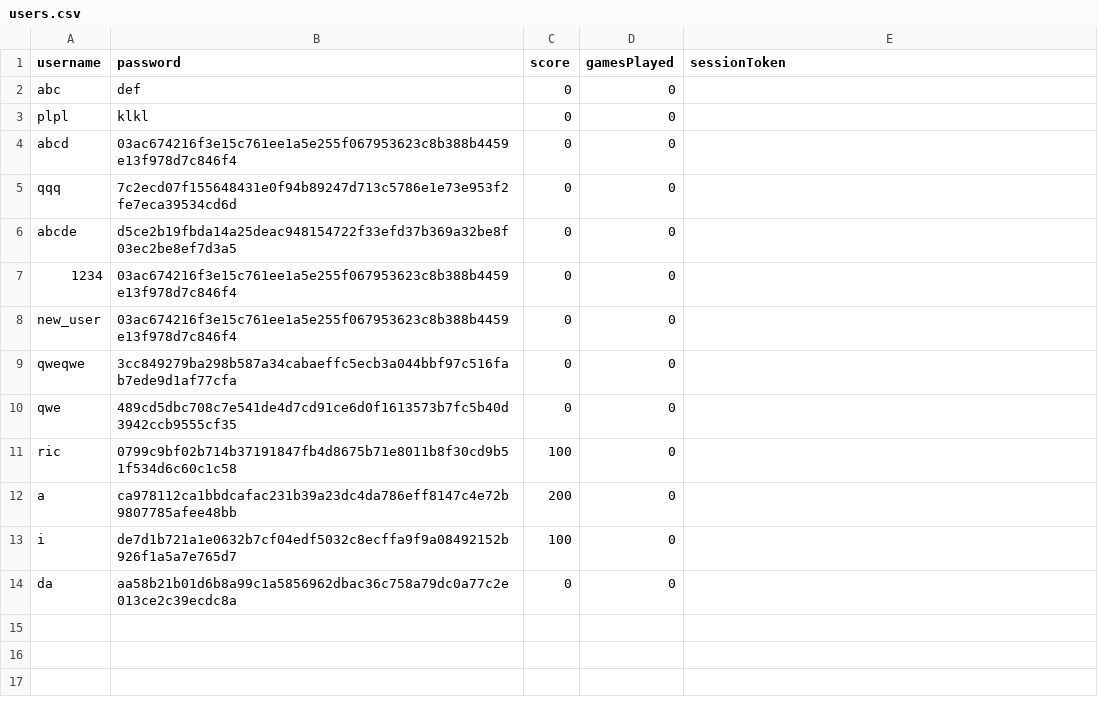
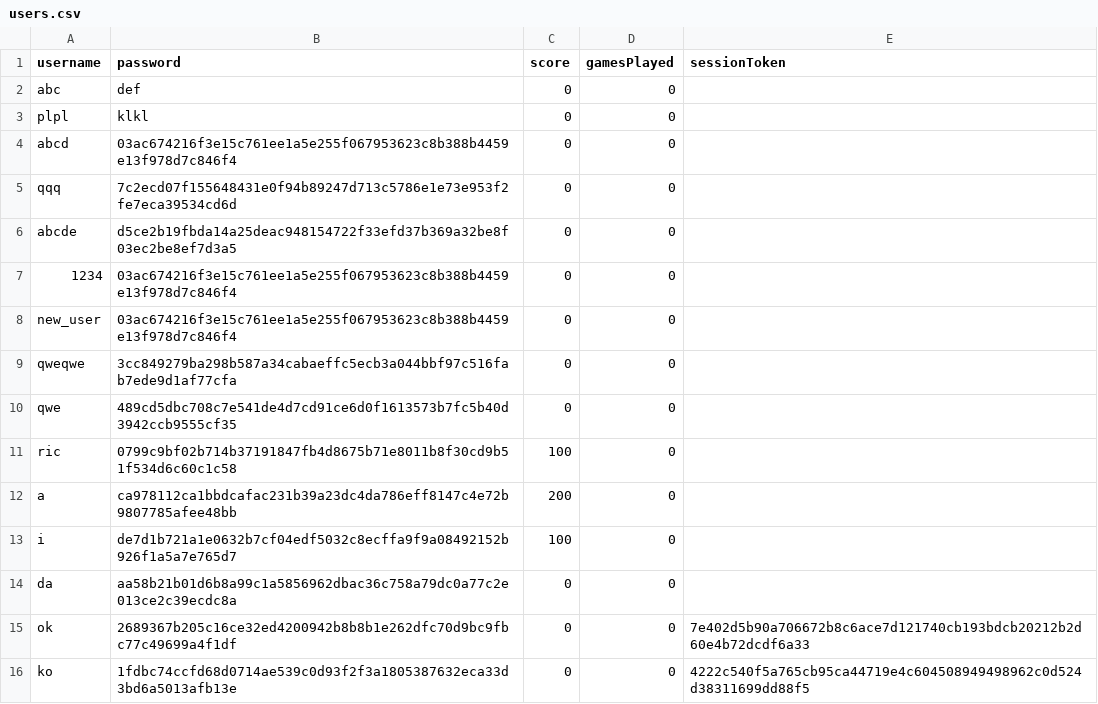
Before and after one commit to jogp10/Distributed-Parallel-Programming, a CSV file: assign2/users.csv, drawn as a sheet; the diff names each change by its address in the sheet, - before the commit and + after, or states it on an @@ line.

Commit message:
Create thread pools for players in each game

```diff
--- a/assign2/users.csv
+++ b/assign2/users.csv
+row 15: ok | 2689367b205c16ce32ed4200942b8b8b1e262dfc70d9bc9fbc77c49699a4f1df | 0 | 0 | 7e402d5b90a706672b8c6ace7d121740cb193bdcb20212b2d60e4b72dcdf6a33
+row 16: ko | 1fdbc74ccfd68d0714ae539c0d93f2f3a1805387632eca33d3bd6a5013afb13e | 0 | 0 | 4222c540f5a765cb95ca44719e4c604508949498962c0d524d38311699dd88f5
```
Also changed, not shown: 3 other files.
